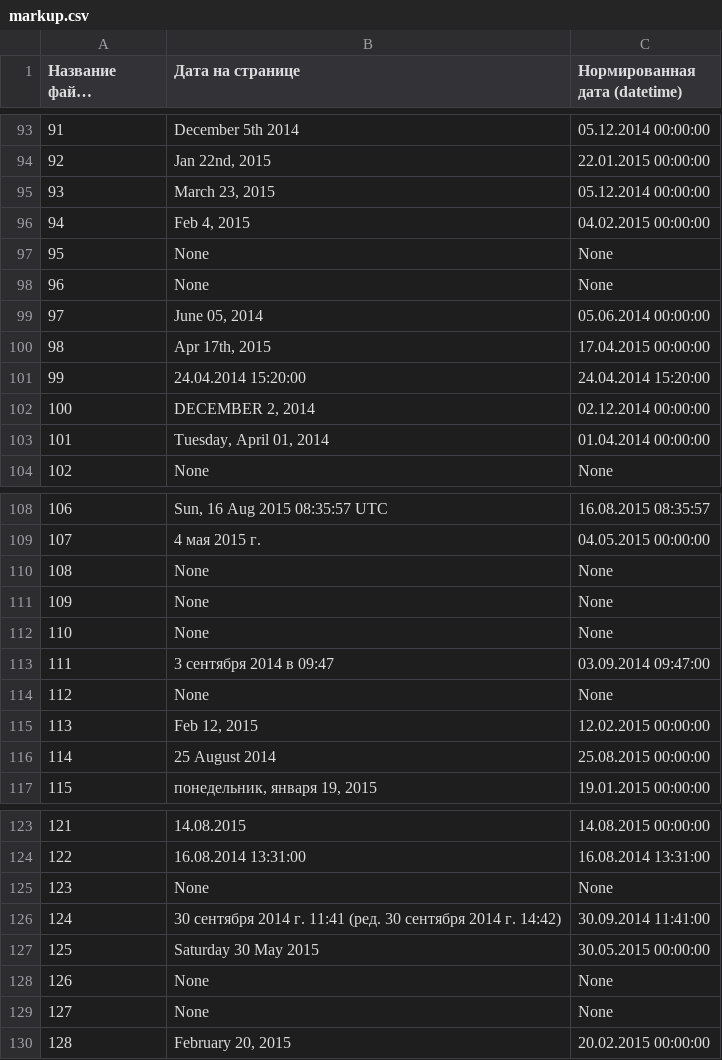
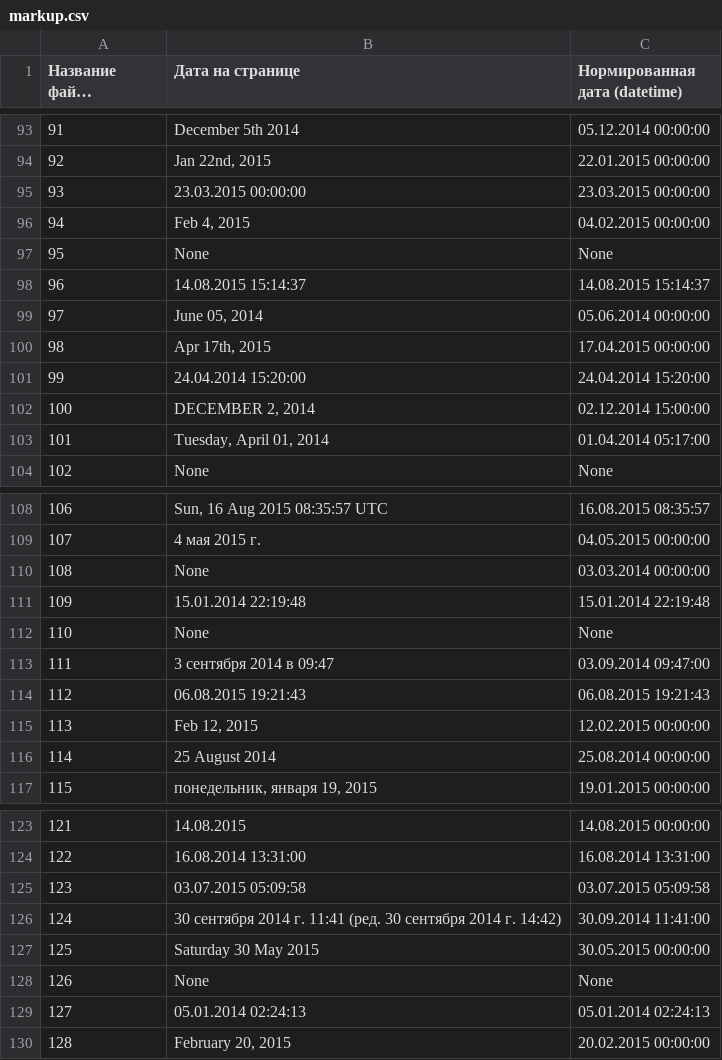
Before and after one commit to WarmongeR1/python-datExtractor, a CSV file: resources/markup.csv, drawn as a sheet; only a part is shown, gaps mark what is left out; long unchanged cells end in …; the diff covers the shown part only.

```diff
--- a/resources/markup.csv
+++ b/resources/markup.csv
@@ -94,6 +94,6 @@
 92,"Jan 22nd, 2015",22.01.2015 00:00:00
-93,"March 23, 2015",05.12.2014 00:00:00
+93,23.03.2015 00:00:00,23.03.2015 00:00:00
 94,"Feb 4, 2015",04.02.2015 00:00:00
 95,None,None
-96,None,None
+96,14.08.2015 15:14:37,14.08.2015 15:14:37
 97,"June 05, 2014",05.06.2014 00:00:00
@@ -101,4 +101,4 @@
 99,24.04.2014 15:20:00,24.04.2014 15:20:00
-100,"DECEMBER 2, 2014",02.12.2014 00:00:00
-101,"Tuesday, April 01, 2014",01.04.2014 00:00:00
+100,"DECEMBER 2, 2014",02.12.2014 15:00:00
+101,"Tuesday, April 01, 2014",01.04.2014 05:17:00
 102,None,None
@@ -109,9 +109,9 @@
 107,4 мая 2015 г.,04.05.2015 00:00:00
-108,None,None
-109,None,None
+108,None,03.03.2014 00:00:00
+109,15.01.2014 22:19:48,15.01.2014 22:19:48
 110,None,None
 111,3 сентября 2014 в 09:47,03.09.2014 09:47:00
-112,None,None
+112,06.08.2015 19:21:43,06.08.2015 19:21:43
 113,"Feb 12, 2015",12.02.2015 00:00:00
-114,25 August 2014,25.08.2015 00:00:00
+114,25 August 2014,25.08.2014 00:00:00
 115,"понедельник, января 19, 2015",19.01.2015 00:00:00
@@ -124,3 +124,3 @@
 122,16.08.2014 13:31:00,16.08.2014 13:31:00
-123,None,None
+123,03.07.2015 05:09:58,03.07.2015 05:09:58
 124,30 сентября 2014 г. 11:41 (ред. 30 сентября 2014 г. 14:42),30.09.2014 11:41:00
@@ -128,3 +128,3 @@
 126,None,None
-127,None,None
+127,05.01.2014 02:24:13,05.01.2014 02:24:13
 128,"February 20, 2015",20.02.2015 00:00:00
```
Also changed, not shown: 39 edited cells elsewhere in this file, 2 other files.
